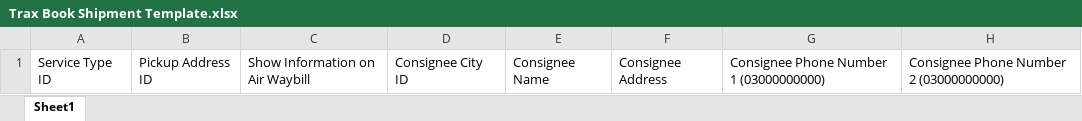
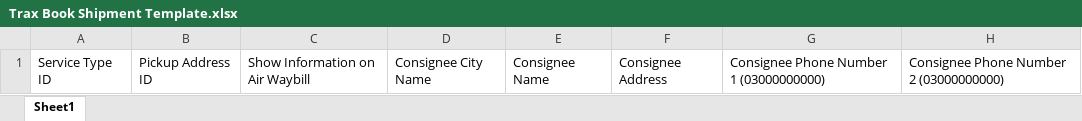
Before and after one commit to NajamNazar712/sonic, an Excel workbook: public/file/Trax Book Shipment Template.xlsx, sheet Sheet1, drawn as a sheet; only a part is shown; values as stored, in another font and other column widths than the file's, no borders; the diff names each change by its address in the sheet, - before the commit and + after, or states it on an @@ line.

Commit message:
Fix
Signed-off-by: Muhammad Yousuf Fazal <muhammad.yousuf@trax.pk>

```diff
--- a/public/file/Trax Book Shipment Template.xlsx (sheet Sheet1)
+++ b/public/file/Trax Book Shipment Template.xlsx (sheet Sheet1)
-D1: Consignee City ID
+D1: Consignee City Name
```
Also changed, not shown: 3 other files.
